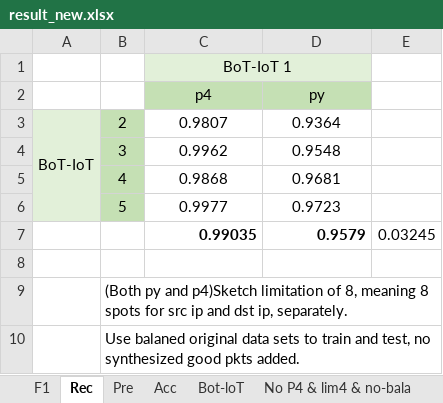
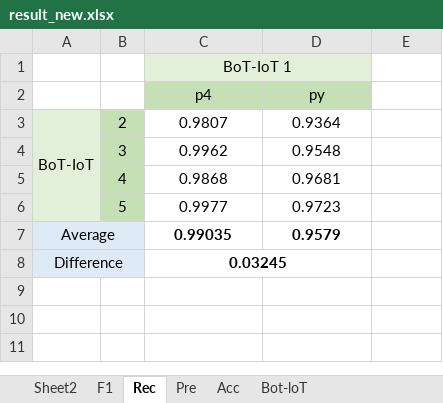
Before and after one commit to fengkeyleaf/inswitch_anomaly, an Excel workbook: docs/anomaly_detection/result_new.xlsx, sheet Rec, drawn as a sheet; values as stored, in another font and other column widths than the file's, no borders; charts and pictures not drawn; removed rows and columns are numbered as before the commit, all else as after; the diff names each change by its address in the sheet, - before the commit and + after, or states it on an @@ line.

```diff
--- a/docs/anomaly_detection/result_new.xlsx (sheet Rec)
+++ b/docs/anomaly_detection/result_new.xlsx (sheet Rec)
+sheet tab: Sheet2
-A7: (empty)
+A7: Average
-A7:B8 fill: none
+A7:B8 fill: #DEEBF7
+A7:B7 merged
-C7:D7 alignment: right
+C7:D7 alignment: center
-E7: 0.03245
+E7: (empty)
-row 8: (empty)
+row 8: Difference |  | 0.03245
+A8:B8 merged
+C8:D8 merged
-row 9:  | (Both py and p4)Sketch limitation of 8, meaning 8 spots for src ip and dst ip, separately.
-row 10:  | Use balaned original data sets to train and test, no synthesized good pkts added.
```
Also changed, not shown: sheet Acc, sheet Pre, sheet F1, formulas that keep their value, charts or pictures, docs/mlaas_preli/result.xlsx, 1 other file.
